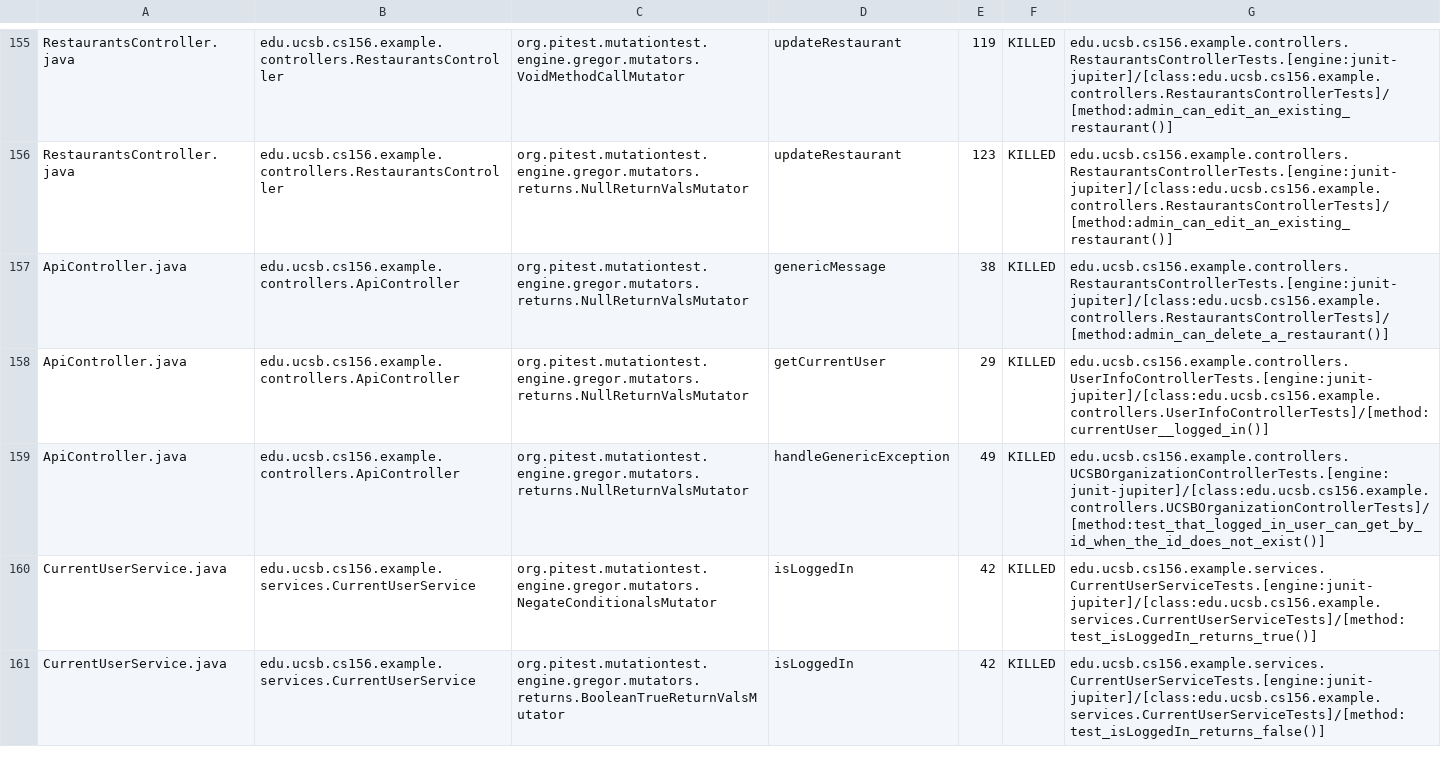
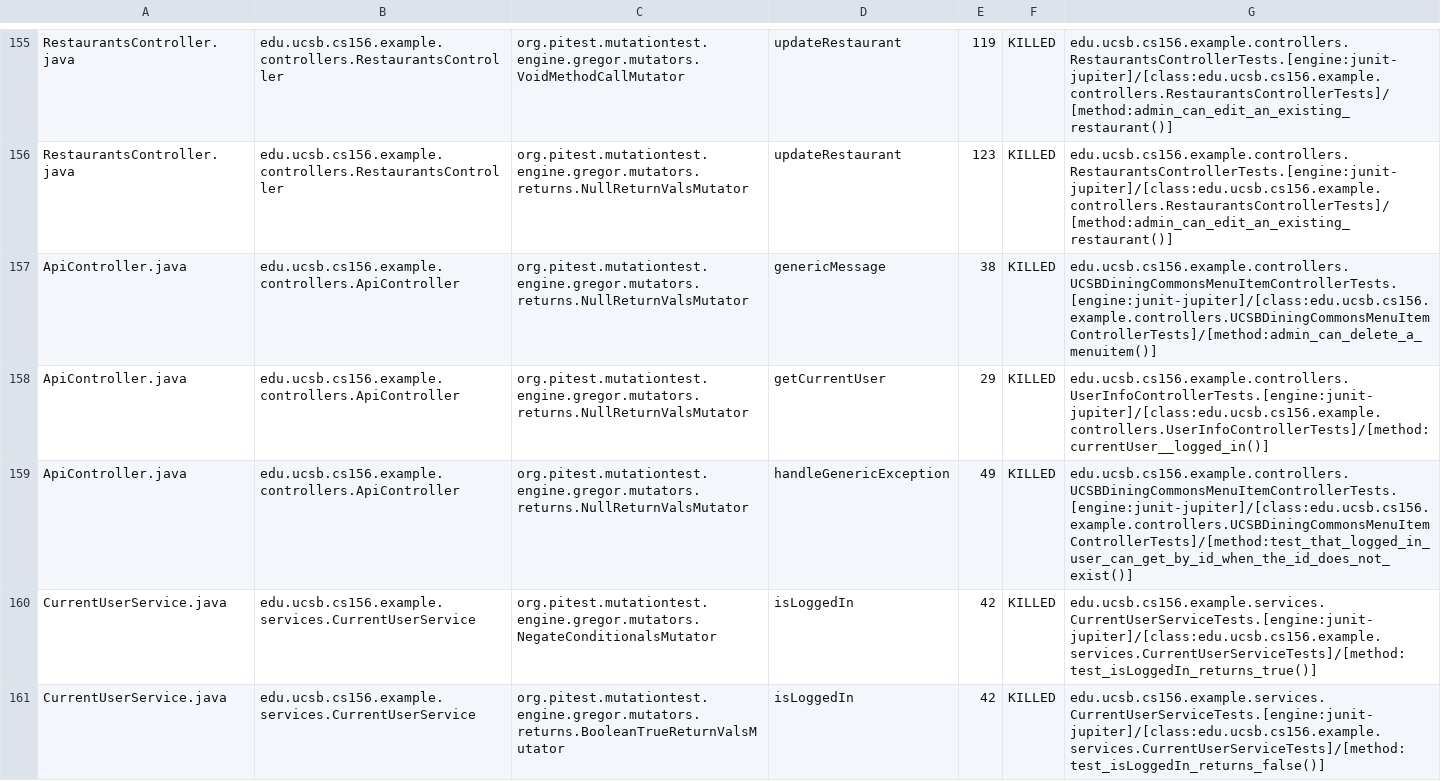
Before and after one commit to ucsb-cs156-f24/team02-f24-03, a CSV file: prs/138/pitest/mutations.csv, drawn as a sheet; only a part is shown, gaps mark what is left out.

Commit message:
Deploying to gh-pages from @ ucsb-cs156-f24/team02-f24-03@69a05e9588533338ff309dca534547ffc252f1d1 🚀

```diff
--- a/prs/138/pitest/mutations.csv
+++ b/prs/138/pitest/mutations.csv
@@ -156,5 +156,5 @@ RestaurantsController.java,edu.ucsb.cs156.example.controllers.RestaurantsControl
 RestaurantsController.java,edu.ucsb.cs156.example.controllers.RestaurantsController,org.pitest.mutationtest.engine.gregor.mutators.returns.NullReturnValsMutator,updateRestaurant,123,KILLED,edu.ucsb.cs156.example.controllers.RestaurantsControllerTests.[engine:junit-jupiter]/[class:edu.ucsb.cs156.example.controllers.RestaurantsControllerTests]/[method:admin_can_edit_an_existing_restaurant()]
-ApiController.java,edu.ucsb.cs156.example.controllers.ApiController,org.pitest.mutationtest.engine.gregor.mutators.returns.NullReturnValsMutator,genericMessage,38,KILLED,edu.ucsb.cs156.example.controllers.RestaurantsControllerTests.[engine:junit-jupiter]/[class:edu.ucsb.cs156.example.controllers.RestaurantsControllerTests]/[method:admin_can_delete_a_restaurant()]
+ApiController.java,edu.ucsb.cs156.example.controllers.ApiController,org.pitest.mutationtest.engine.gregor.mutators.returns.NullReturnValsMutator,genericMessage,38,KILLED,edu.ucsb.cs156.example.controllers.UCSBDiningCommonsMenuItemControllerTests.[engine:junit-jupiter]/[class:edu.ucsb.cs156.example.controllers.UCSBDiningCommonsMenuItemControllerTests]/[method:admin_can_delete_a_menuitem()]
 ApiController.java,edu.ucsb.cs156.example.controllers.ApiController,org.pitest.mutationtest.engine.gregor.mutators.returns.NullReturnValsMutator,getCurrentUser,29,KILLED,edu.ucsb.cs156.example.controllers.UserInfoControllerTests.[engine:junit-jupiter]/[class:edu.ucsb.cs156.example.controllers.UserInfoControllerTests]/[method:currentUser__logged_in()]
-ApiController.java,edu.ucsb.cs156.example.controllers.ApiController,org.pitest.mutationtest.engine.gregor.mutators.returns.NullReturnValsMutator,handleGenericException,49,KILLED,edu.ucsb.cs156.example.controllers.UCSBOrganizationControllerTests.[engine:junit-jupiter]/[class:edu.ucsb.cs156.example.controllers.UCSBOrganizationControllerTests]/[method:test_that_logged_in_user_can_get_by_id_when_the_id_does_not_exist()]
+ApiController.java,edu.ucsb.cs156.example.controllers.ApiController,org.pitest.mutationtest.engine.gregor.mutators.returns.NullReturnValsMutator,handleGenericException,49,KILLED,edu.ucsb.cs156.example.controllers.UCSBDiningCommonsMenuItemControllerTests.[engine:junit-jupiter]/[class:edu.ucsb.cs156.example.controllers.UCSBDiningCommonsMenuItemControllerTests]/[method:test_that_logged_in_user_can_get_by_id_when_the_id_does_not_exist()]
 CurrentUserService.java,edu.ucsb.cs156.example.services.CurrentUserService,org.pitest.mutationtest.engine.gregor.mutators.NegateConditionalsMutator,isLoggedIn,42,KILLED,edu.ucsb.cs156.example.services.CurrentUserServiceTests.[engine:junit-jupiter]/[class:edu.ucsb.cs156.example.services.CurrentUserServiceTests]/[method:test_isLoggedIn_returns_true()]
```
Also changed, not shown: 17 other files.
